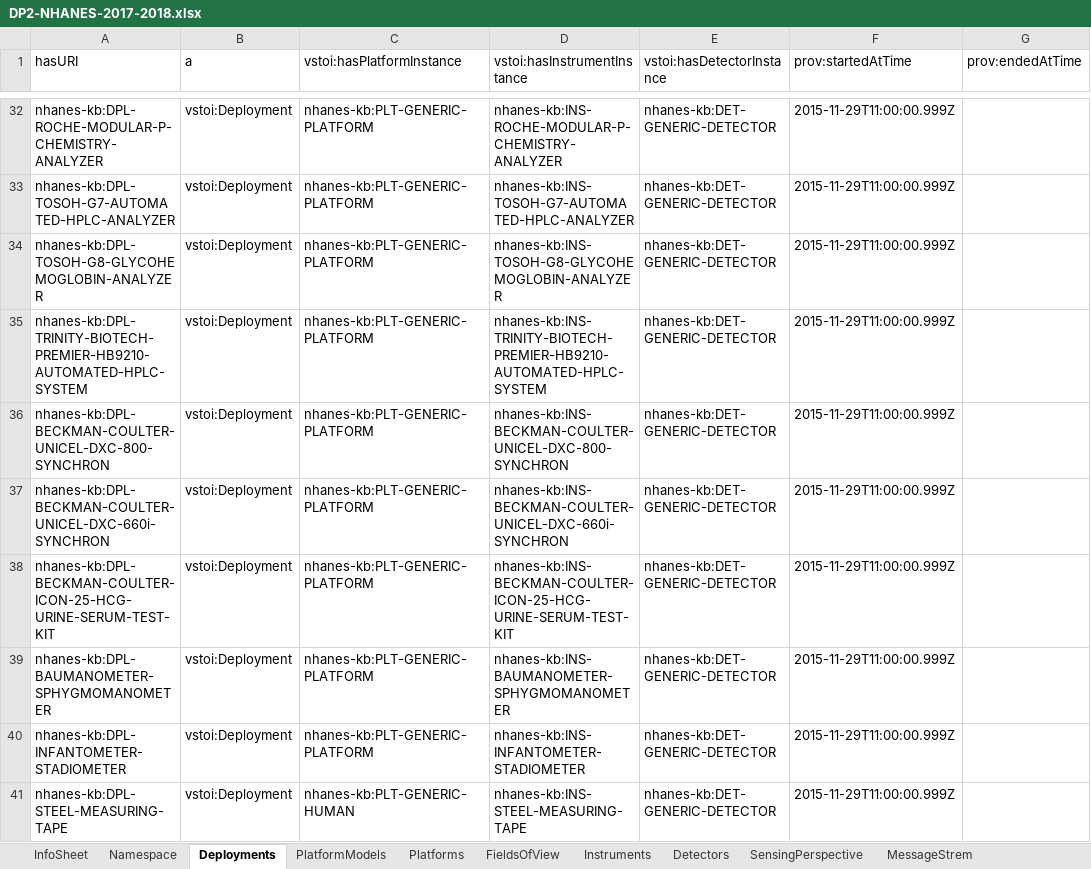
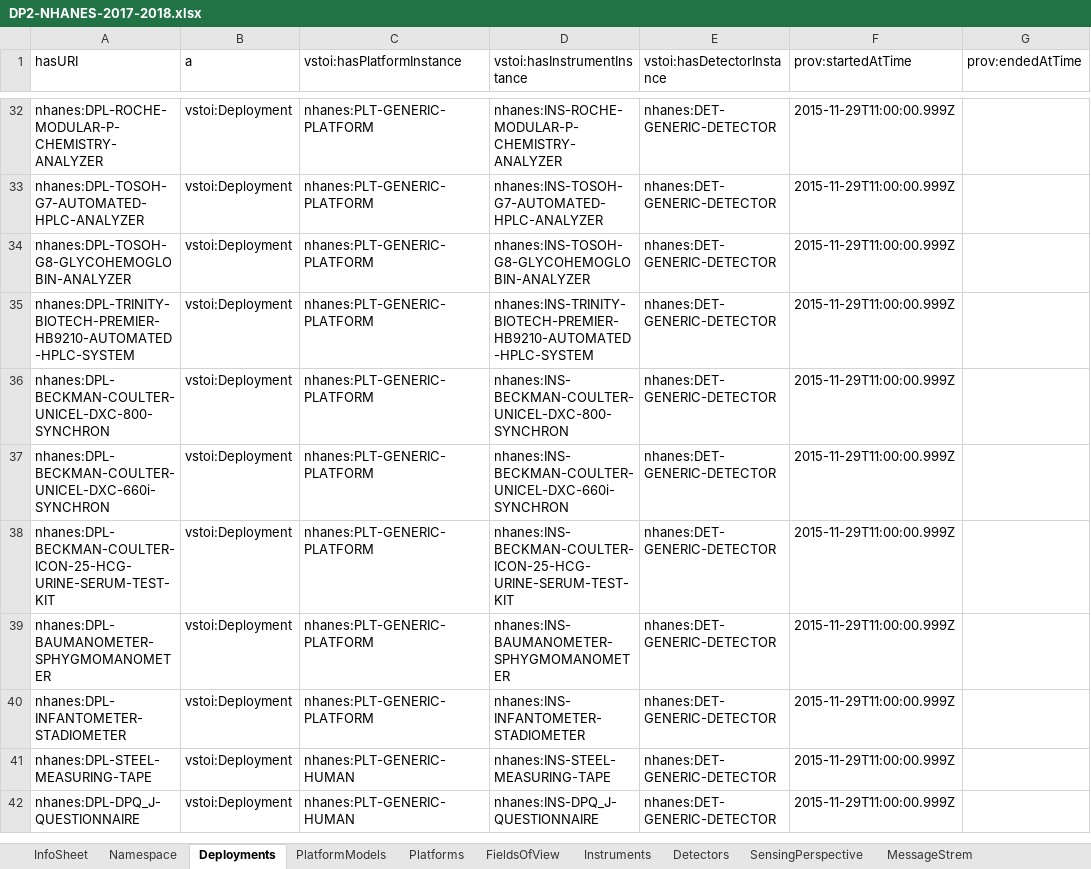
Before and after one commit to HADatAc/hascorepo, an Excel workbook: example/NHANES-2017-2018/DP2-NHANES-2017-2018.xlsx, sheet Deployments, drawn as a sheet; only a part is shown, gaps mark what is left out; values as stored, in another font and other column widths than the file's, no borders; the diff covers the shown part only; the diff names each change by its address in the sheet, - before the commit and + after, or states it on an @@ line.

```diff
--- a/example/NHANES-2017-2018/DP2-NHANES-2017-2018.xlsx (sheet Deployments)
+++ b/example/NHANES-2017-2018/DP2-NHANES-2017-2018.xlsx (sheet Deployments)
-A32 (hasURI): nhanes-kb:DPL-ROCHE-MODULAR-P-CHEMISTRY-ANALYZER
+A32 (hasURI): nhanes:DPL-ROCHE-MODULAR-P-CHEMISTRY-ANALYZER
-C32:C40 (vstoi:hasPlatformInstance): nhanes-kb:PLT-GENERIC-PLATFORM
+C32:C40 (vstoi:hasPlatformInstance): nhanes:PLT-GENERIC-PLATFORM
-D32 (vstoi:hasInstrumentInstance): nhanes-kb:INS-ROCHE-MODULAR-P-CHEMISTRY-ANALYZER
+D32 (vstoi:hasInstrumentInstance): nhanes:INS-ROCHE-MODULAR-P-CHEMISTRY-ANALYZER
-E32:E41 (vstoi:hasDetectorInstance): nhanes-kb:DET-GENERIC-DETECTOR
+E32:E41 (vstoi:hasDetectorInstance): nhanes:DET-GENERIC-DETECTOR
-A33 (hasURI): nhanes-kb:DPL-TOSOH-G7-AUTOMATED-HPLC-ANALYZER
+A33 (hasURI): nhanes:DPL-TOSOH-G7-AUTOMATED-HPLC-ANALYZER
-D33 (vstoi:hasInstrumentInstance): nhanes-kb:INS-TOSOH-G7-AUTOMATED-HPLC-ANALYZER
+D33 (vstoi:hasInstrumentInstance): nhanes:INS-TOSOH-G7-AUTOMATED-HPLC-ANALYZER
-A34 (hasURI): nhanes-kb:DPL-TOSOH-G8-GLYCOHEMOGLOBIN-ANALYZER
+A34 (hasURI): nhanes:DPL-TOSOH-G8-GLYCOHEMOGLOBIN-ANALYZER
-D34 (vstoi:hasInstrumentInstance): nhanes-kb:INS-TOSOH-G8-GLYCOHEMOGLOBIN-ANALYZER
+D34 (vstoi:hasInstrumentInstance): nhanes:INS-TOSOH-G8-GLYCOHEMOGLOBIN-ANALYZER
-A35 (hasURI): nhanes-kb:DPL-TRINITY-BIOTECH-PREMIER-HB9210-AUTOMATED-HPLC-SYSTEM
+A35 (hasURI): nhanes:DPL-TRINITY-BIOTECH-PREMIER-HB9210-AUTOMATED-HPLC-SYSTEM
-D35 (vstoi:hasInstrumentInstance): nhanes-kb:INS-TRINITY-BIOTECH-PREMIER-HB9210-AUTOMATED-HPLC-SYSTEM
+D35 (vstoi:hasInstrumentInstance): nhanes:INS-TRINITY-BIOTECH-PREMIER-HB9210-AUTOMATED-HPLC-SYSTEM
-A36 (hasURI): nhanes-kb:DPL-BECKMAN-COULTER-UNICEL-DXC-800-SYNCHRON
+A36 (hasURI): nhanes:DPL-BECKMAN-COULTER-UNICEL-DXC-800-SYNCHRON
-D36 (vstoi:hasInstrumentInstance): nhanes-kb:INS-BECKMAN-COULTER-UNICEL-DXC-800-SYNCHRON
+D36 (vstoi:hasInstrumentInstance): nhanes:INS-BECKMAN-COULTER-UNICEL-DXC-800-SYNCHRON
-A37 (hasURI): nhanes-kb:DPL-BECKMAN-COULTER-UNICEL-DXC-660i-SYNCHRON
+A37 (hasURI): nhanes:DPL-BECKMAN-COULTER-UNICEL-DXC-660i-SYNCHRON
-D37 (vstoi:hasInstrumentInstance): nhanes-kb:INS-BECKMAN-COULTER-UNICEL-DXC-660i-SYNCHRON
+D37 (vstoi:hasInstrumentInstance): nhanes:INS-BECKMAN-COULTER-UNICEL-DXC-660i-SYNCHRON
-A38 (hasURI): nhanes-kb:DPL-BECKMAN-COULTER-ICON-25-HCG-URINE-SERUM-TEST-KIT
+A38 (hasURI): nhanes:DPL-BECKMAN-COULTER-ICON-25-HCG-URINE-SERUM-TEST-KIT
-D38 (vstoi:hasInstrumentInstance): nhanes-kb:INS-BECKMAN-COULTER-ICON-25-HCG-URINE-SERUM-TEST-KIT
+D38 (vstoi:hasInstrumentInstance): nhanes:INS-BECKMAN-COULTER-ICON-25-HCG-URINE-SERUM-TEST-KIT
-A39 (hasURI): nhanes-kb:DPL-BAUMANOMETER-SPHYGMOMANOMETER
+A39 (hasURI): nhanes:DPL-BAUMANOMETER-SPHYGMOMANOMETER
-D39 (vstoi:hasInstrumentInstance): nhanes-kb:INS-BAUMANOMETER-SPHYGMOMANOMETER
+D39 (vstoi:hasInstrumentInstance): nhanes:INS-BAUMANOMETER-SPHYGMOMANOMETER
-A40 (hasURI): nhanes-kb:DPL-INFANTOMETER-STADIOMETER
+A40 (hasURI): nhanes:DPL-INFANTOMETER-STADIOMETER
-D40 (vstoi:hasInstrumentInstance): nhanes-kb:INS-INFANTOMETER-STADIOMETER
+D40 (vstoi:hasInstrumentInstance): nhanes:INS-INFANTOMETER-STADIOMETER
-A41 (hasURI): nhanes-kb:DPL-STEEL-MEASURING-TAPE
+A41 (hasURI): nhanes:DPL-STEEL-MEASURING-TAPE
-C41 (vstoi:hasPlatformInstance): nhanes-kb:PLT-GENERIC-HUMAN
+C41 (vstoi:hasPlatformInstance): nhanes:PLT-GENERIC-HUMAN
-D41 (vstoi:hasInstrumentInstance): nhanes-kb:INS-STEEL-MEASURING-TAPE
+D41 (vstoi:hasInstrumentInstance): nhanes:INS-STEEL-MEASURING-TAPE
+row 42: nhanes:DPL-DPQ_J-QUESTIONNAIRE | vstoi:Deployment | nhanes:PLT-GENERIC-HUMAN | nhanes:INS-DPQ_J-QUESTIONNAIRE | nhanes:DET-GENERIC-DETECTOR | 2015-11-29T11:00:00.999Z
```
Also changed, not shown: 120 edited cells elsewhere in this sheet, sheet Instruments, sheet Platforms, sheet InfoSheet, sheet Detectors, sheet Namespace, example/NHANES-2017-2018/DSG-NHANES-2017-2018.xlsx, example/NHANES-2017-2018/SDDs/SDD-NHANES-2017-2018-DEMO.xlsx, 1 other file.
